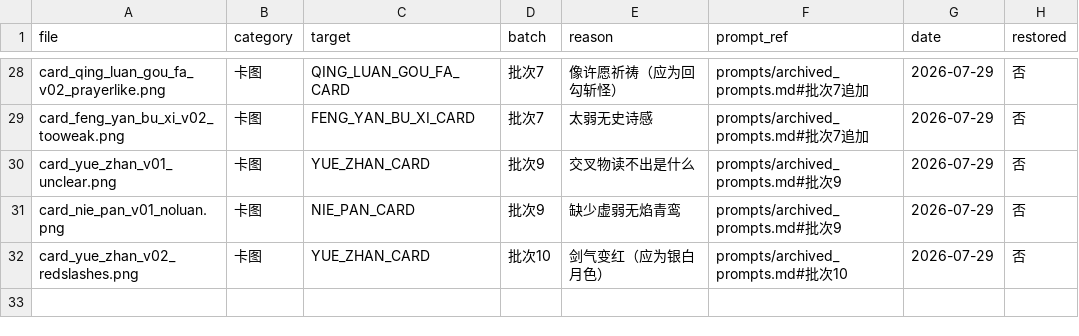
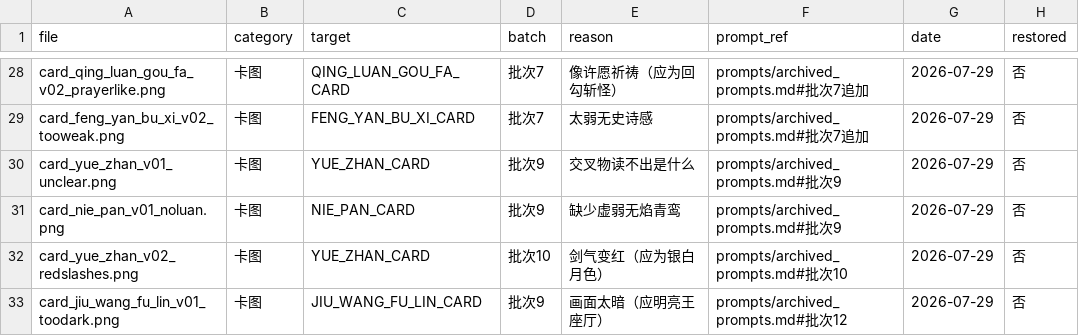
Before and after one commit to Liu-Yuanyi/STS2-CanAo, a CSV file: art/rejected/rejected_index.csv, drawn as a sheet; only a part is shown, gaps mark what is left out.

```diff
--- a/art/rejected/rejected_index.csv
+++ b/art/rejected/rejected_index.csv
@@ -32 +32,2 @@ card_nie_pan_v01_noluan.png,卡图,NIE_PAN_CARD,批次9,缺少虚弱无焰青鸾
 card_yue_zhan_v02_redslashes.png,卡图,YUE_ZHAN_CARD,批次10,剑气变红（应为银白月色）,prompts/archived_prompts.md#批次10,2026-07-29,否
+card_jiu_wang_fu_lin_v01_toodark.png,卡图,JIU_WANG_FU_LIN_CARD,批次9,画面太暗（应明亮王座厅）,prompts/archived_prompts.md#批次12,2026-07-29,否
```
Also changed, not shown: docs/card_art_index.csv, 23 other files.
